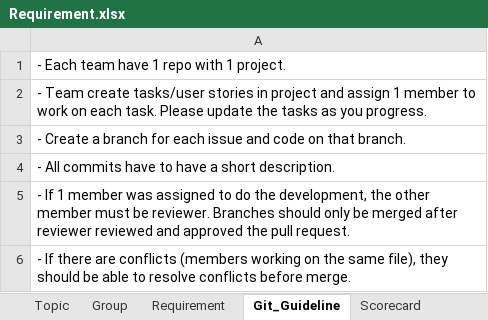
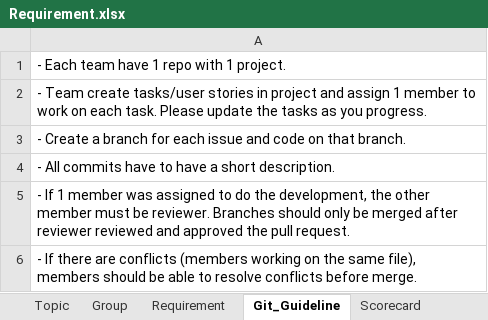
Before and after one commit to longbuivan/fa-project, an Excel workbook: Requirement.xlsx, sheet Git_Guideline, drawn as a sheet; values as stored, in another font and other column widths than the file's, no borders; the diff names each change by its address in the sheet, - before the commit and + after, or states it on an @@ line.

```diff
--- a/Requirement.xlsx (sheet Git_Guideline)
+++ b/Requirement.xlsx (sheet Git_Guideline)
-A6: …same file), they should be…
+A6: …same file), members should be…
```
Also changed, not shown: sheet Requirement.
